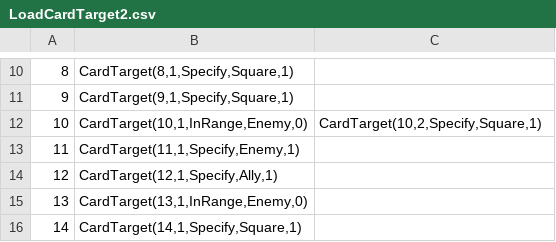
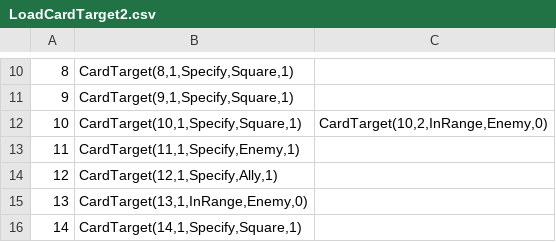
Before and after one commit to tw3333/BoardBattle, a CSV file: ManagedDxlGame/csv/card/LoadCardTarget2.csv, drawn as a sheet; only a part is shown, gaps mark what is left out; the diff names each change by its address in the sheet, - before the commit and + after, or states it on an @@ line.

```diff
--- a/ManagedDxlGame/csv/card/LoadCardTarget2.csv
+++ b/ManagedDxlGame/csv/card/LoadCardTarget2.csv
-B12: CardTarget(10,1,InRange,Enemy,0)
+B12: CardTarget(10,1,Specify,Square,1)
-C12: CardTarget(10,2,Specify,Square,1)
+C12: CardTarget(10,2,InRange,Enemy,0)
```
Also changed, not shown: ManagedDxlGame/csv/card/LoadCardData.csv, ManagedDxlGame/csv/card/LoadCardEffect2.csv, 10 other files.
